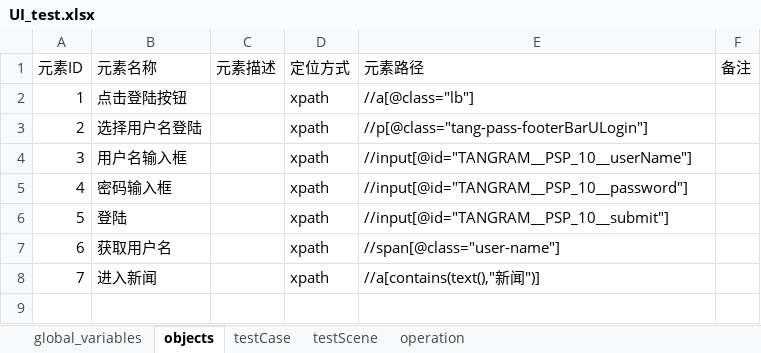
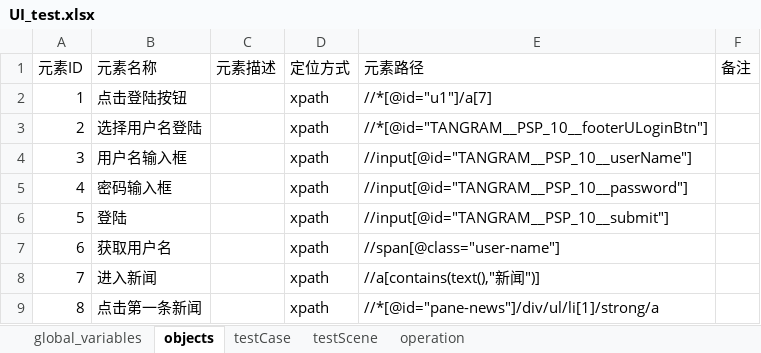
Before and after one commit to leeyoshinari/WebTest, an Excel workbook: testCase/UI_test.xlsx, sheet objects, drawn as a sheet; values as stored, in another font and other column widths than the file's, no borders; the diff names each change by its address in the sheet, - before the commit and + after, or states it on an @@ line.

```diff
--- a/testCase/UI_test.xlsx (sheet objects)
+++ b/testCase/UI_test.xlsx (sheet objects)
-E2 (元素路径): //a[@class="lb"]
+E2 (元素路径): //*[@id="u1"]/a[7]
-E3 (元素路径): //p[@class="tang-pass-footerBarULogin"]
+E3 (元素路径): //*[@id="TANGRAM__PSP_10__footerULoginBtn"]
+row 9: 8 | 点击第一条新闻 |  | xpath | //*[@id="pane-news"]/div/ul/li[1]/strong/a
```
Also changed, not shown: sheet testCase, sheet global_variables, 6 other files.
